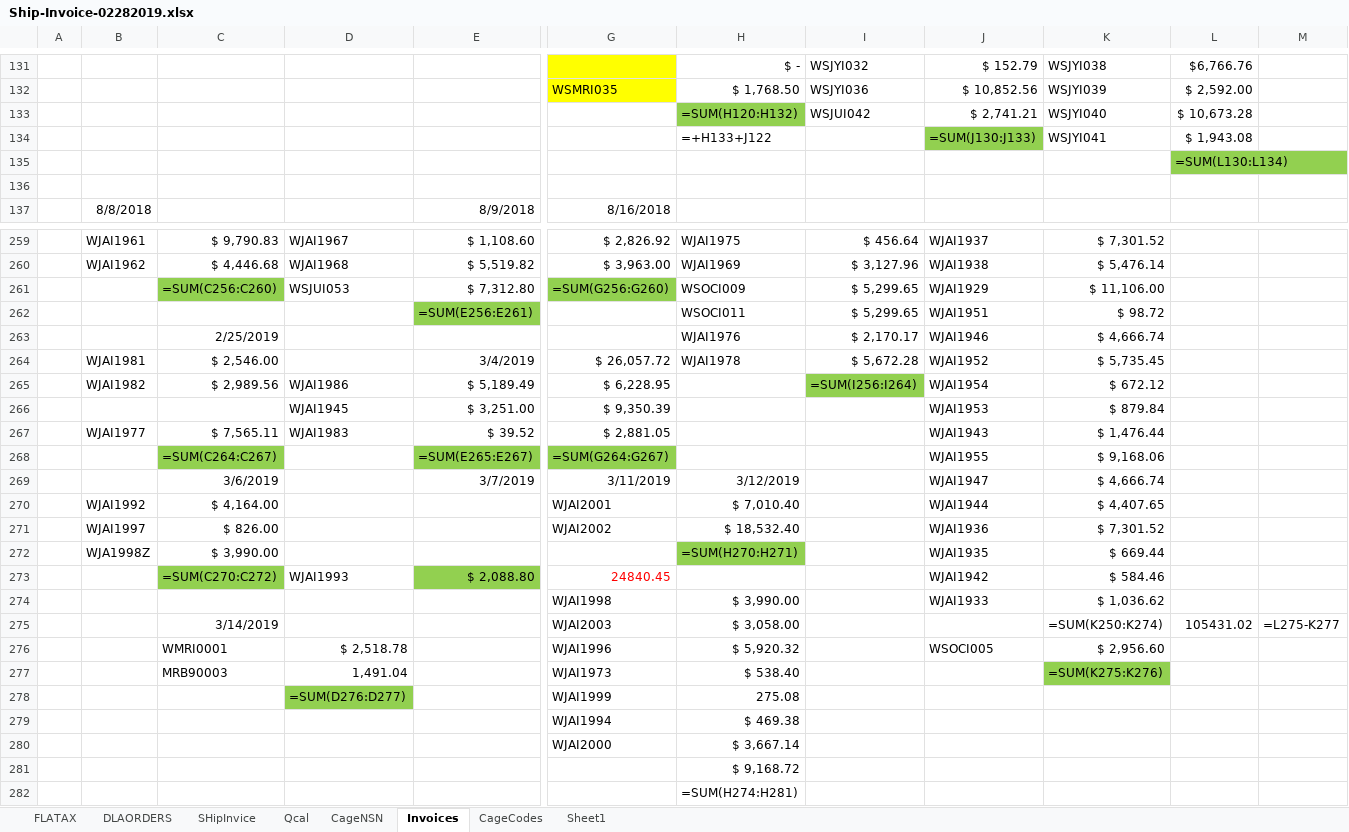
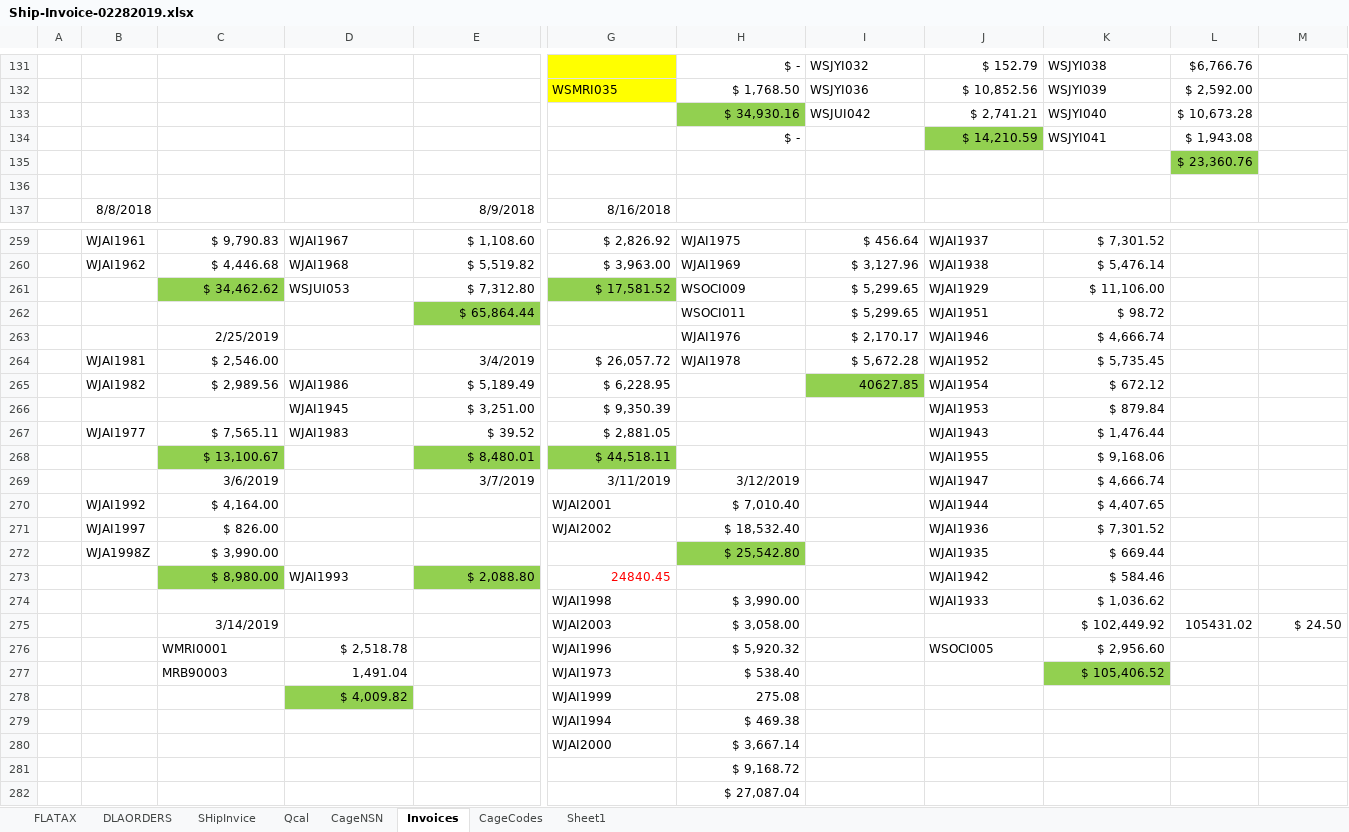
Before and after one commit to KaySea0/WestSim, an Excel workbook: Ship-Invoice-02282019.xlsx, sheet Invoices, drawn as a sheet; only a part is shown, gaps mark what is left out; values as stored, in another font and other column widths than the file's, no borders; formulas without a stored value are shown as written; removed rows and columns are numbered as before the commit, all else as after; rows hold the shown columns only; the diff covers the shown part only; the diff names each change by its address in the sheet, - before the commit and + after, or states it on an @@ line.

```diff
--- a/Ship-Invoice-02282019.xlsx (sheet Invoices)
+++ b/Ship-Invoice-02282019.xlsx (sheet Invoices)
-H133: =SUM(H120:H132)
+H133: $ 34,930.16
-H134: =+H133+J122
+H134: $ -
-J134: =SUM(J130:J133)
+J134: $ 14,210.59
-L135: =SUM(L130:L134)
+L135: $ 23,360.76
-C261: =SUM(C256:C260)
+C261: $ 34,462.62
-G261: =SUM(G256:G260)
+G261: $ 17,581.52
-E262: =SUM(E256:E261)
+E262: $ 65,864.44
-I265: =SUM(I256:I264)
+I265: 40627.85
-row 268:  |  | =SUM(C264:C267) |  | =SUM(E265:E267) | =SUM(G264:G267) |  |  | WJAI1955 | $ 9,168.06
+row 268:  |  | $ 13,100.67 |  | $ 8,480.01 | $ 44,518.11 |  |  | WJAI1955 | $ 9,168.06
-H272: =SUM(H270:H271)
+H272: $ 25,542.80
-C273: =SUM(C270:C272)
+C273: $ 8,980.00
-K275: =SUM(K250:K274)
+K275: $ 102,449.92
-M275: =L275-K277
+M275: $ 24.50
-K277: =SUM(K275:K276)
+K277: $ 105,406.52
-D278: =SUM(D276:D277)
+D278: $ 4,009.82
-H282: =SUM(H274:H281)
+H282: $ 27,087.04
```
Also changed, not shown: 4 added rows, 4 removed rows and 99 edited cells elsewhere in this sheet, sheet DLAORDERS, sheet Qcal, sheet SHipInvice, sheet FLATAX, sheet CageCodes, hidden cells, 3 other files.
